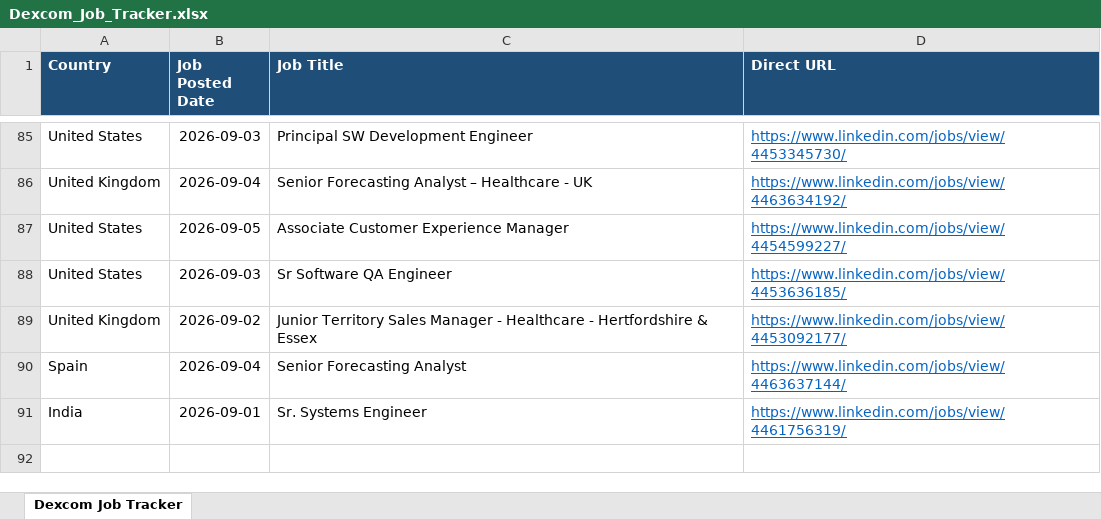
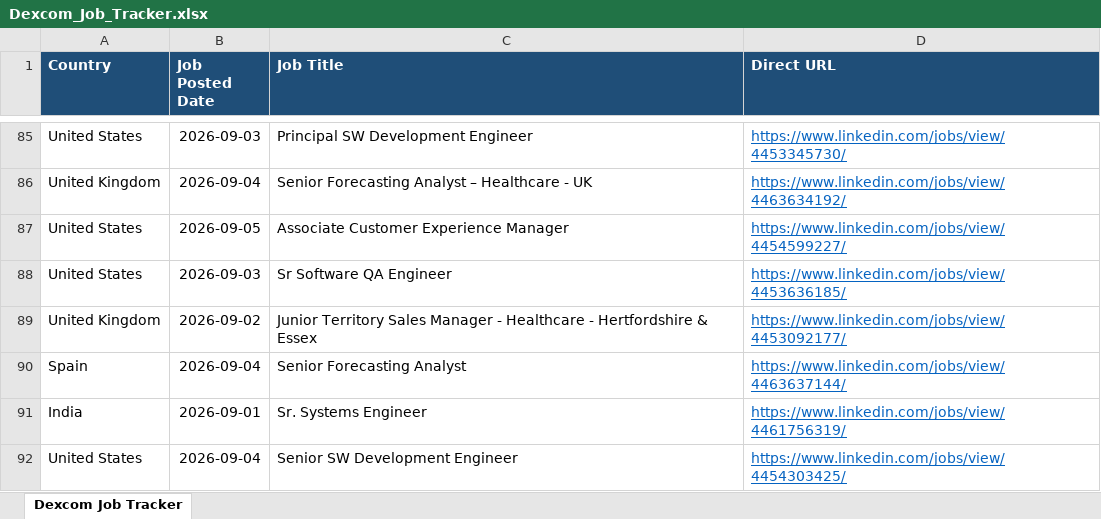
Before and after one commit to tanvi97233/Dexcom, an Excel workbook: Dexcom_Job_Tracker.xlsx, sheet Dexcom Job Tracker, drawn as a sheet; only a part is shown, gaps mark what is left out; values as stored, in another font and other column widths than the file's, no borders; the diff names each change by its address in the sheet, - before the commit and + after, or states it on an @@ line.

```diff
--- a/Dexcom_Job_Tracker.xlsx (sheet Dexcom Job Tracker)
+++ b/Dexcom_Job_Tracker.xlsx (sheet Dexcom Job Tracker)
+row 92: United States | 2026-09-04 | Senior SW Development Engineer | https://www.linkedin.com/jobs/view/4454303425/
```
Also changed, not shown: 1 other file.
